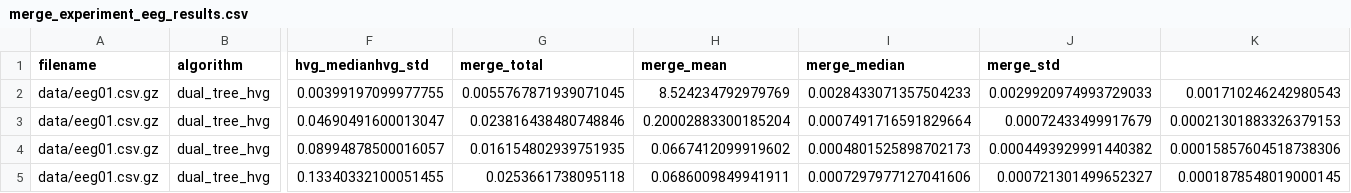
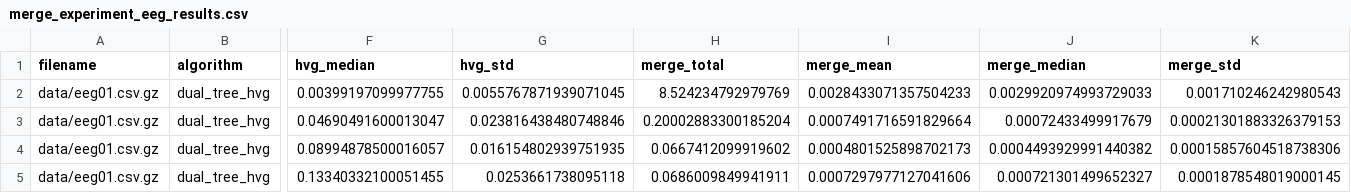
Before and after one commit to colinstephen/dual_tree_hvg, a CSV file: results/merge_experiment_eeg_results.csv, drawn as a sheet; only a part is shown, gaps mark what is left out; the diff names each change by its address in the sheet, - before the commit and + after, or states it on an @@ line.

```diff
--- a/results/merge_experiment_eeg_results.csv
+++ b/results/merge_experiment_eeg_results.csv
-F1: hvg_medianhvg_std
+F1: hvg_median
-G1: merge_total
+G1: hvg_std
-H1: merge_mean
+H1: merge_total
-I1: merge_median
+I1: merge_mean
-J1: merge_std
+J1: merge_median
-K1: (empty)
+K1: merge_std
```
Also changed, not shown: results/merge_experiment_finance_results.csv.
